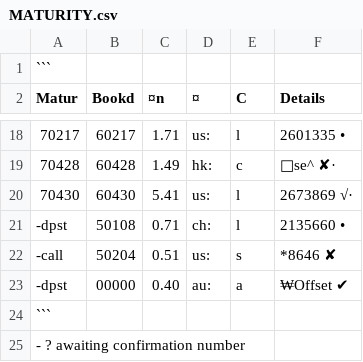
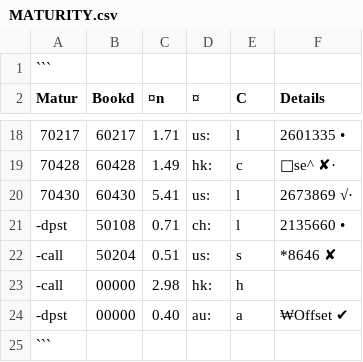
Before and after one commit to sustance/configs, a CSV file: php/MATURITY.csv, drawn as a sheet; only a part is shown, gaps mark what is left out; the shorter side is filled out with more unchanged rows; the diff names each change by its address in the sheet, - before the commit and + after, or states it on an @@ line.

Commit message:
Update MATURITY.csv

```diff
--- a/php/MATURITY.csv
+++ b/php/MATURITY.csv
+row 23: -call | 00000 | 2.98 | hk: | h
```
